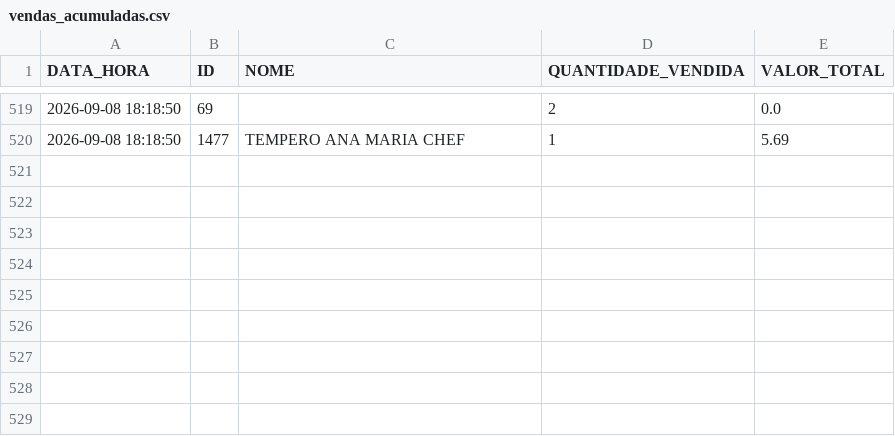
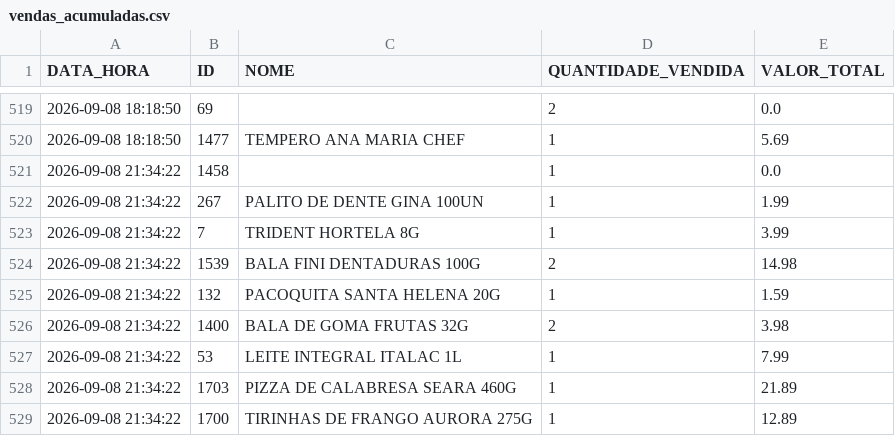
Before and after one commit to HugoSMonteiro/PesquisaMercado, a CSV file: vendas_acumuladas.csv, drawn as a sheet; only a part is shown, gaps mark what is left out; the diff names each change by its address in the sheet, - before the commit and + after, or states it on an @@ line.

```diff
--- a/vendas_acumuladas.csv
+++ b/vendas_acumuladas.csv
+row 521: 2026-09-08 21:34:22 | 1458 |  | 1 | 0.0
+row 522: 2026-09-08 21:34:22 | 267 | PALITO DE DENTE GINA 100UN | 1 | 1.99
+row 523: 2026-09-08 21:34:22 | 7 | TRIDENT HORTELA 8G | 1 | 3.99
+row 524: 2026-09-08 21:34:22 | 1539 | BALA FINI DENTADURAS 100G | 2 | 14.98
+row 525: 2026-09-08 21:34:22 | 132 | PACOQUITA SANTA HELENA 20G | 1 | 1.59
+row 526: 2026-09-08 21:34:22 | 1400 | BALA DE GOMA FRUTAS 32G | 2 | 3.98
+row 527: 2026-09-08 21:34:22 | 53 | LEITE INTEGRAL ITALAC 1L | 1 | 7.99
+row 528: 2026-09-08 21:34:22 | 1703 | PIZZA DE CALABRESA SEARA 460G | 1 | 21.89
+row 529: 2026-09-08 21:34:22 | 1700 | TIRINHAS DE FRANGO AURORA 275G | 1 | 12.89
```
Also changed, not shown: movimentacoes.csv, 1 other file.
